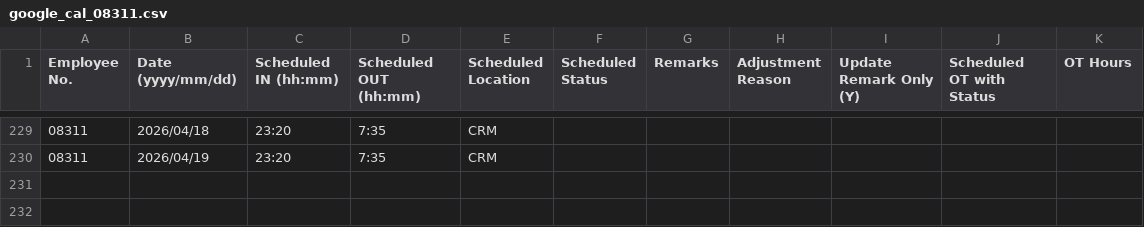
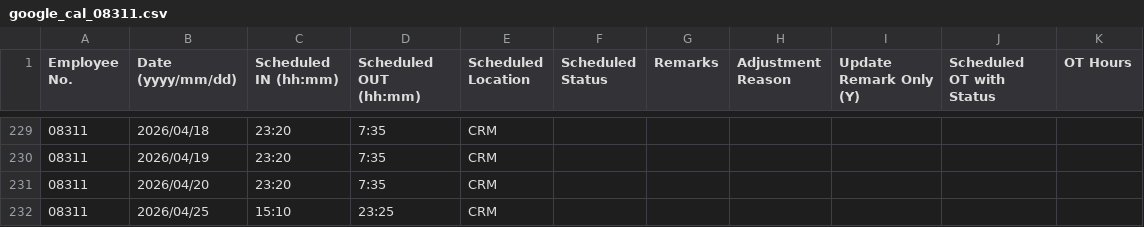
Before and after one commit to harrylwc1/roster, a CSV file: google_cal_08311.csv, drawn as a sheet; only a part is shown, gaps mark what is left out.

Commit message:
Update google_cal_08311.csv

```diff
--- a/google_cal_08311.csv
+++ b/google_cal_08311.csv
@@ -230 +230,3 @@ Employee No.,Date (yyyy/mm/dd),Scheduled IN (hh:mm),Scheduled OUT (hh:mm),Schedu
 08311,2026/04/19,23:20,7:35,CRM,,,,,,
+08311,2026/04/20,23:20,7:35,CRM,,,,,,
+08311,2026/04/25,15:10,23:25,CRM,,,,,,
```
